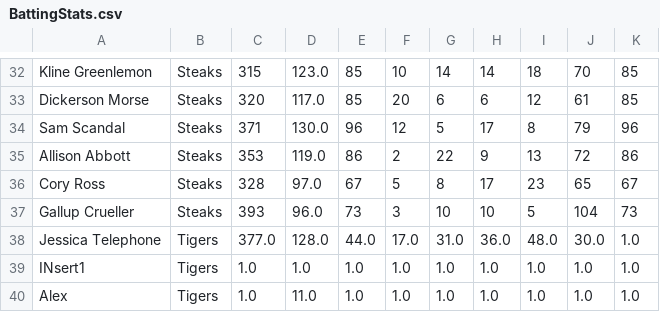
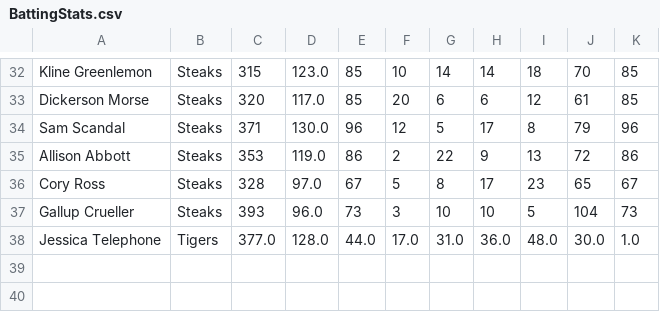
Before and after one commit to runner18/SoftwareEngineeringProject, a CSV file: src/main/resources/com/example/softwareengineering/BattingStats.csv, drawn as a sheet; only a part is shown, gaps mark what is left out; the diff names each change by its address in the sheet, - before the commit and + after, or states it on an @@ line.

Commit message:
Update BattingStats.csv

```diff
--- a/src/main/resources/com/example/softwareengineering/BattingStats.csv
+++ b/src/main/resources/com/example/softwareengineering/BattingStats.csv
-row 39: INsert1 | Tigers | 1.0 | 1.0 | 1.0 | 1.0 | 1.0 | 1.0 | 1.0 | 1.0 | 1.0
-row 40: Alex | Tigers | 1.0 | 11.0 | 1.0 | 1.0 | 1.0 | 1.0 | 1.0 | 1.0 | 1.0
```
